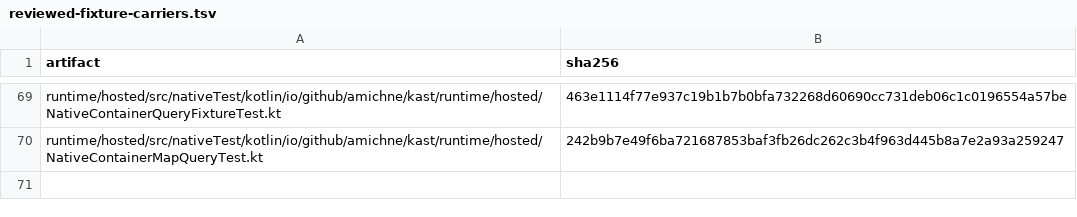
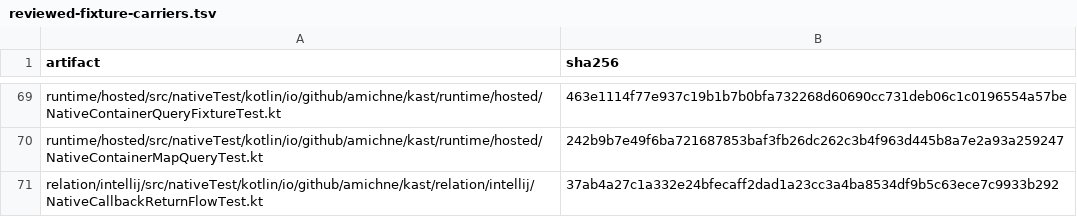
Before and after one commit to amichne/kast, a TSV file: config/kotlin-semantic-coverage/reviewed-fixture-carriers.tsv, drawn as a sheet; only a part is shown, gaps mark what is left out; the diff names each change by its address in the sheet, - before the commit and + after, or states it on an @@ line.

```diff
--- a/config/kotlin-semantic-coverage/reviewed-fixture-carriers.tsv
+++ b/config/kotlin-semantic-coverage/reviewed-fixture-carriers.tsv
+row 71: relation/intellij/src/nativeTest/kotlin/io/github/amichne/kast/relation/intellij/NativeCallbackReturnFlowTest.kt | 37ab4a27c1a332e24bfecaff2dad1a23cc3a4ba8534df9b5c63ece7c9933b292
```
Also changed, not shown: config/kotlin-semantic-coverage/cases.tsv, 4 other files.
